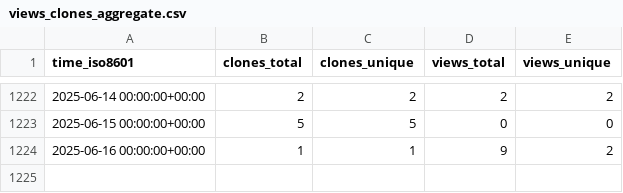
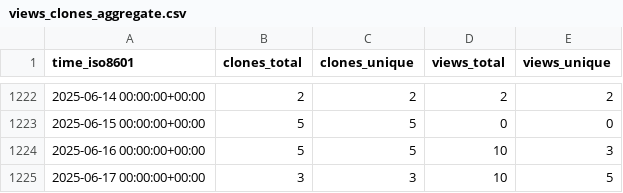
Before and after one commit to pcl1350306170/edukidgame, a CSV file: timmalich/edukiz/ghrs-data/views_clones_aggregate.csv, drawn as a sheet; only a part is shown, gaps mark what is left out.

```diff
--- a/timmalich/edukiz/ghrs-data/views_clones_aggregate.csv
+++ b/timmalich/edukiz/ghrs-data/views_clones_aggregate.csv
@@ -1223,2 +1223,3 @@ time_iso8601,clones_total,clones_unique,views_total,views_unique
 2025-06-15 00:00:00+00:00,5,5,0,0
-2025-06-16 00:00:00+00:00,1,1,9,2
+2025-06-16 00:00:00+00:00,5,5,10,3
+2025-06-17 00:00:00+00:00,3,3,10,5
```
Also changed, not shown: 1 other file.
